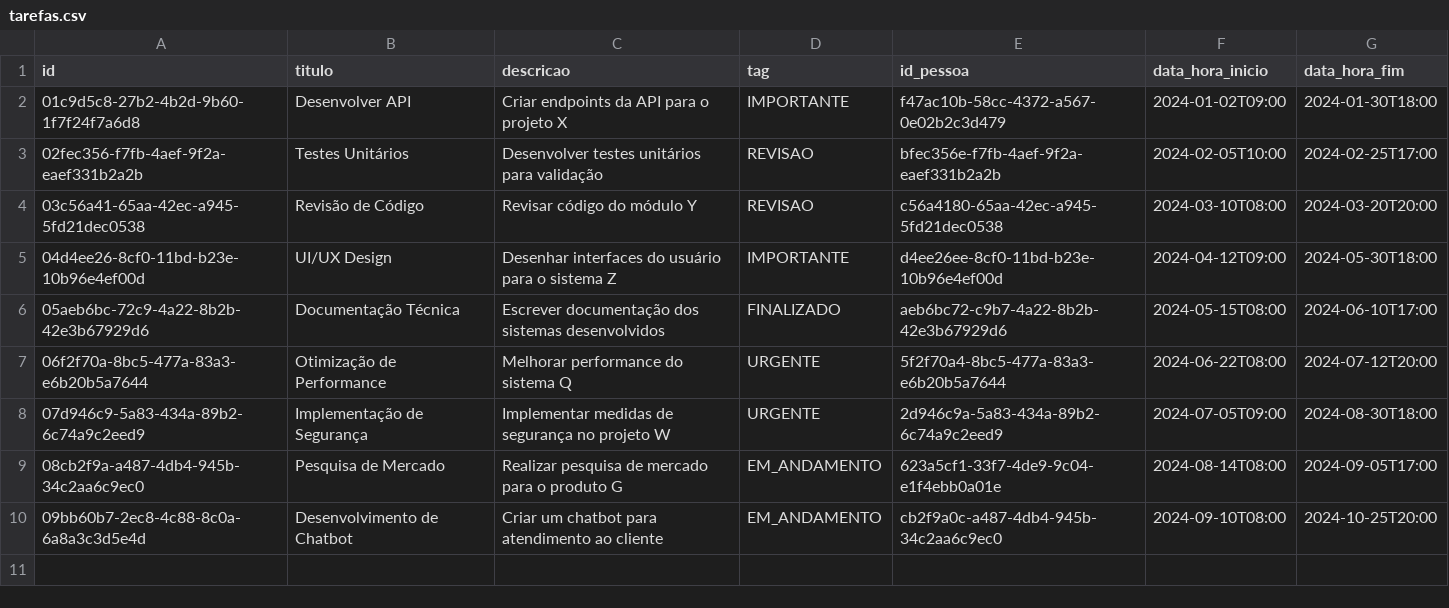
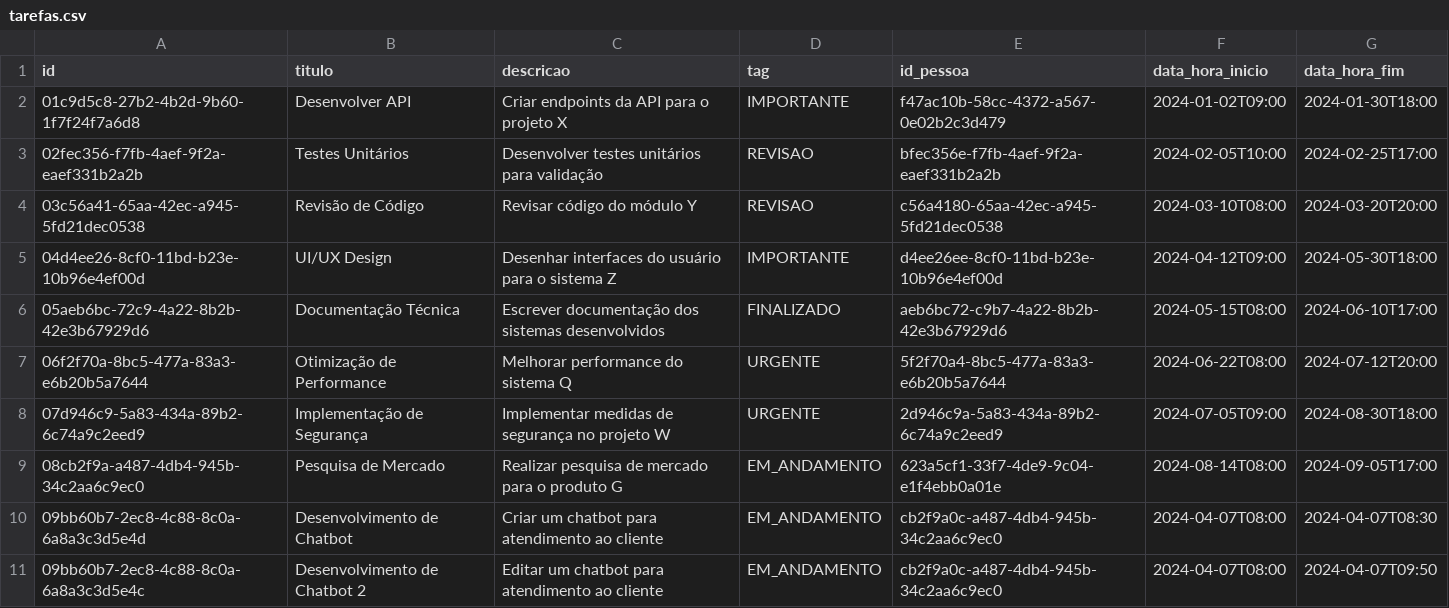
Before and after one commit to srcamarda/time-tracker, a CSV file: src/database/tarefas.csv, drawn as a sheet.

Commit message:
Obter duração da tarefa

```diff
--- a/src/database/tarefas.csv
+++ b/src/database/tarefas.csv
@@ -9,2 +9,3 @@ id;titulo;descricao;tag;id_pessoa;data_hora_inicio;data_hora_fim
 08cb2f9a-a487-4db4-945b-34c2aa6c9ec0;Pesquisa de Mercado;Realizar pesquisa de mercado para o produto G;EM_ANDAMENTO;623a5cf1-33f7-4de9-9c04-e1f4ebb0a01e;2024-08-14T08:00;2024-09-05T17:00
-09bb60b7-2ec8-4c88-8c0a-6a8a3c3d5e4d;Desenvolvimento de Chatbot;Criar um chatbot para atendimento ao cliente;EM_ANDAMENTO;cb2f9a0c-a487-4db4-945b-34c2aa6c9ec0;2024-09-10T08:00;2024-10-25T20:00
+09bb60b7-2ec8-4c88-8c0a-6a8a3c3d5e4d;Desenvolvimento de Chatbot;Criar um chatbot para atendimento ao cliente;EM_ANDAMENTO;cb2f9a0c-a487-4db4-945b-34c2aa6c9ec0;2024-04-07T08:00;2024-04-07T08:30
+09bb60b7-2ec8-4c88-8c0a-6a8a3c3d5e4c;Desenvolvimento de Chatbot 2;Editar um chatbot para atendimento ao cliente;EM_ANDAMENTO;cb2f9a0c-a487-4db4-945b-34c2aa6c9ec0;2024-04-07T08:00;2024-04-07T09:50
```
Also changed, not shown: 5 other files.
